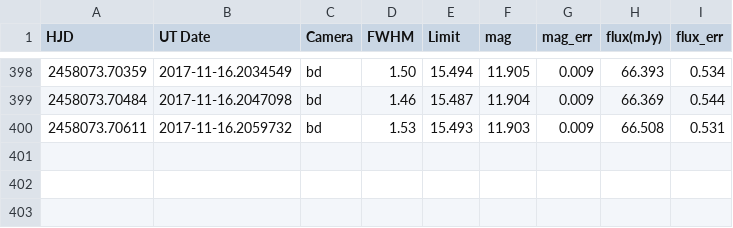
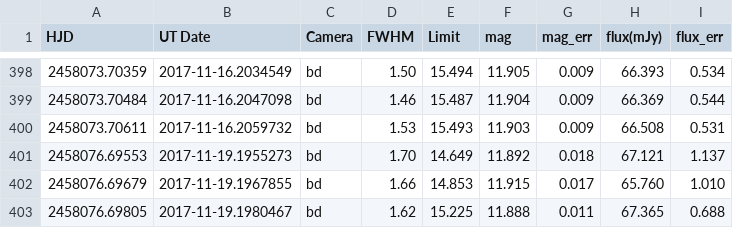
Before and after one commit to pdcarr/Boyajians_R, a CSV file: data/ASASSN_latest.csv, drawn as a sheet; only a part is shown, gaps mark what is left out; the diff names each change by its address in the sheet, - before the commit and + after, or states it on an @@ line.

Commit message:
ASASSN update 19Nov17

```diff
--- a/data/ASASSN_latest.csv
+++ b/data/ASASSN_latest.csv
+row 401: 2458076.69553 | 2017-11-19.1955273 | bd | 1.70 | 14.649 | 11.892 | 0.018 | 67.121 | 1.137
+row 402: 2458076.69679 | 2017-11-19.1967855 | bd | 1.66 | 14.853 | 11.915 | 0.017 | 65.760 | 1.010
+row 403: 2458076.69805 | 2017-11-19.1980467 | bd | 1.62 | 15.225 | 11.888 | 0.011 | 67.365 | 0.688
```
